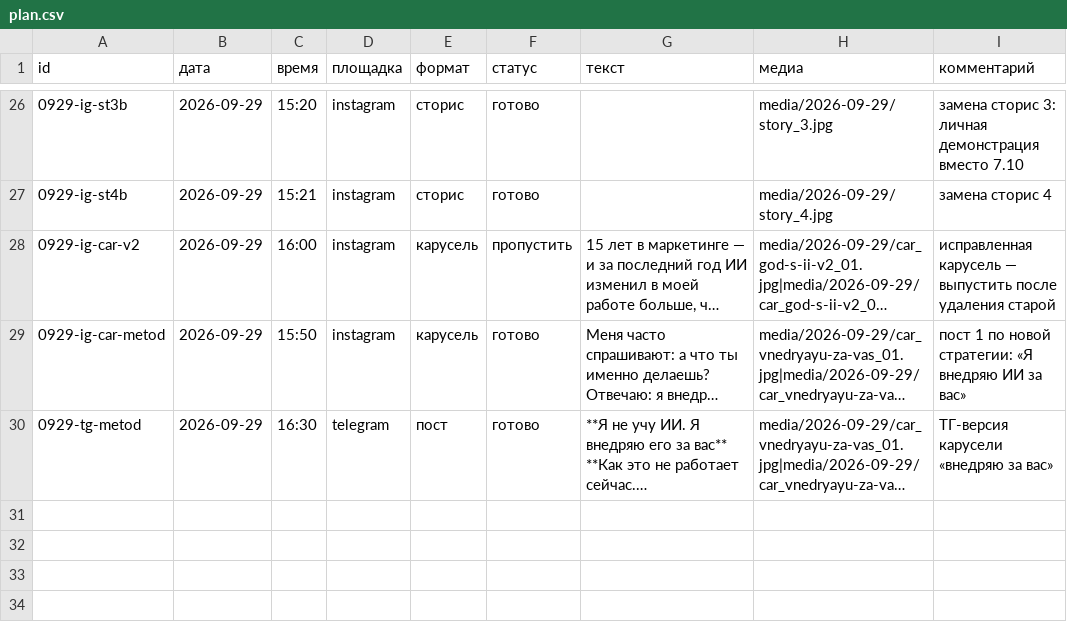
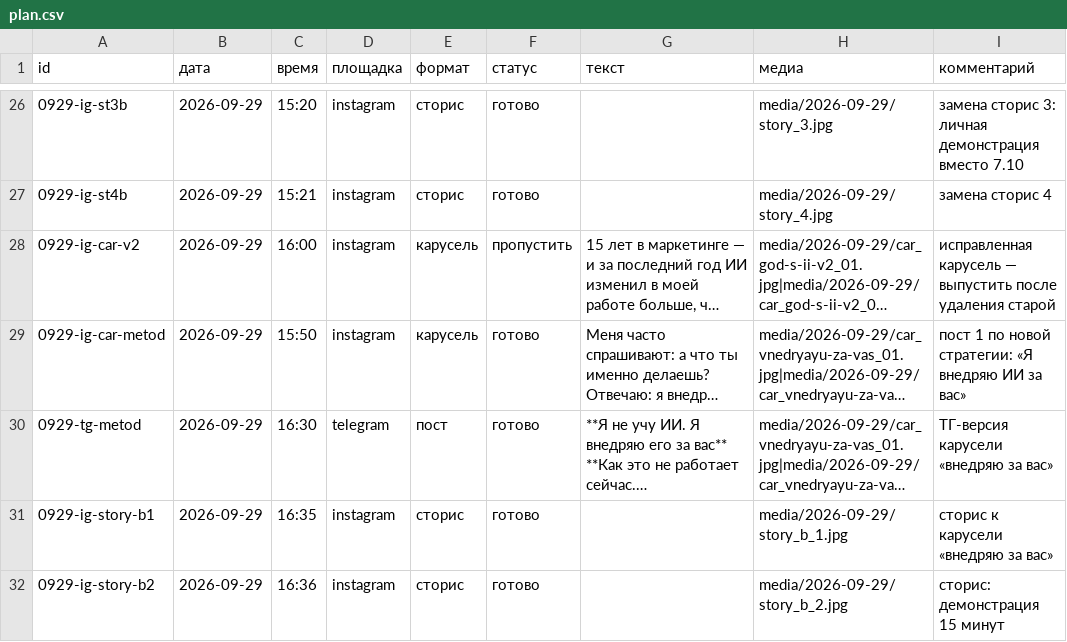
Before and after one commit to pavlik10011991-commits/avtoposter-lubovy, a CSV file: plan.csv, drawn as a sheet; only a part is shown, gaps mark what is left out; long unchanged cells end in …; the diff names each change by its address in the sheet, - before the commit and + after, or states it on an @@ line.

```diff
--- a/plan.csv
+++ b/plan.csv
+row 31: 0929-ig-story-b1 | 2026-09-29 | 16:35 | instagram | сторис | готово |  | media/2026-09-29/story_b_1.jpg | сторис к карусели «внедряю за вас»
+row 32: 0929-ig-story-b2 | 2026-09-29 | 16:36 | instagram | сторис | готово |  | media/2026-09-29/story_b_2.jpg | сторис: демонстрация 15 минут
```
Also changed, not shown: 4 other files.
